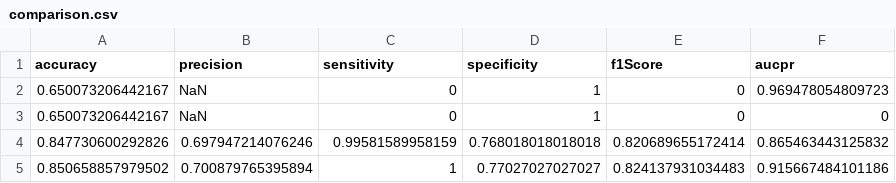
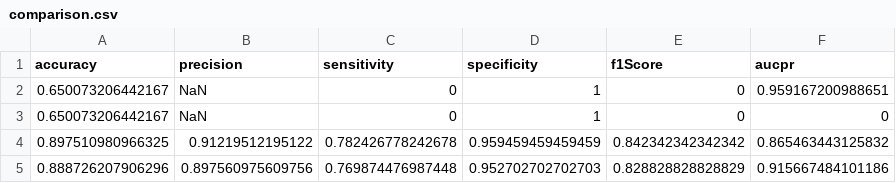
Before and after one commit to matthias-pichler/kMRCD, a CSV file: tables/breast-cancer-wisconsin/comparison.csv, drawn as a sheet.

```diff
--- a/tables/breast-cancer-wisconsin/comparison.csv
+++ b/tables/breast-cancer-wisconsin/comparison.csv
@@ -1,5 +1,5 @@
 accuracy,precision,sensitivity,specificity,f1Score,aucpr
-0.650073206442167,NaN,0,1,0,0.969478054809723
+0.650073206442167,NaN,0,1,0,0.959167200988651
 0.650073206442167,NaN,0,1,0,0
-0.847730600292826,0.697947214076246,0.99581589958159,0.768018018018018,0.820689655172414,0.865463443125832
-0.850658857979502,0.700879765395894,1,0.77027027027027,0.824137931034483,0.915667484101186
+0.897510980966325,0.91219512195122,0.782426778242678,0.959459459459459,0.842342342342342,0.865463443125832
+0.888726207906296,0.897560975609756,0.769874476987448,0.952702702702703,0.828828828828829,0.915667484101186
```
Also changed, not shown: 22 other files.
